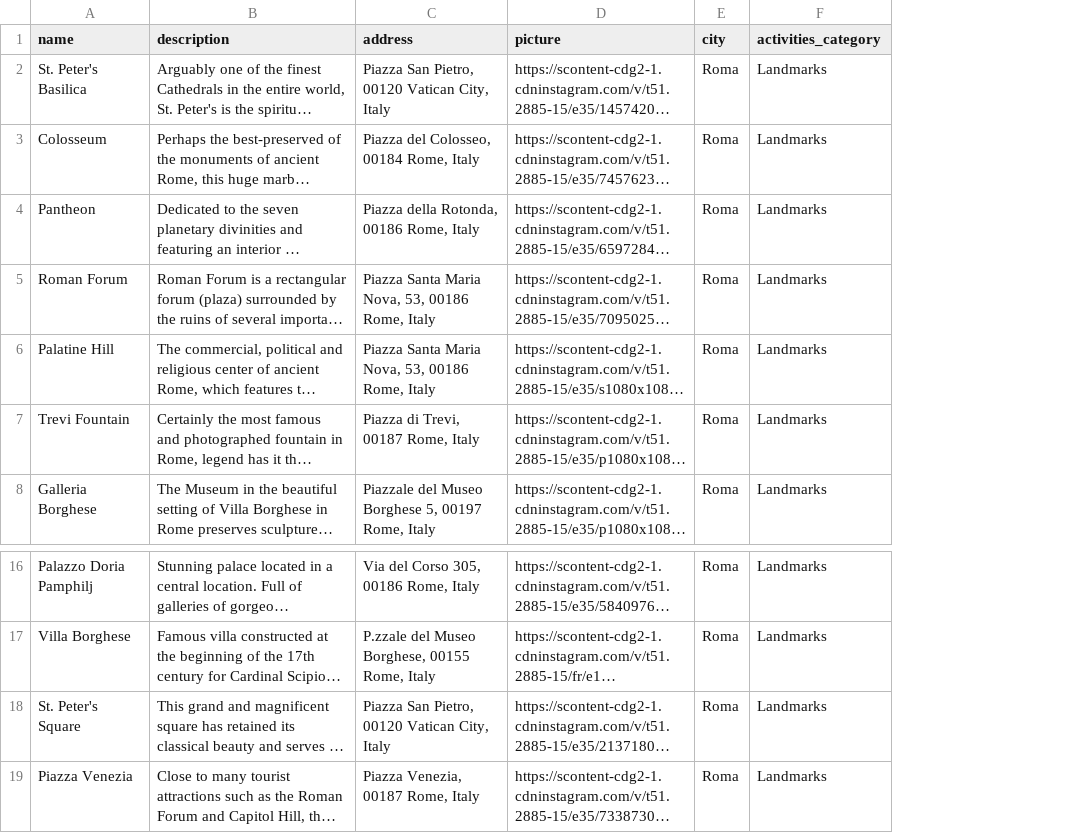
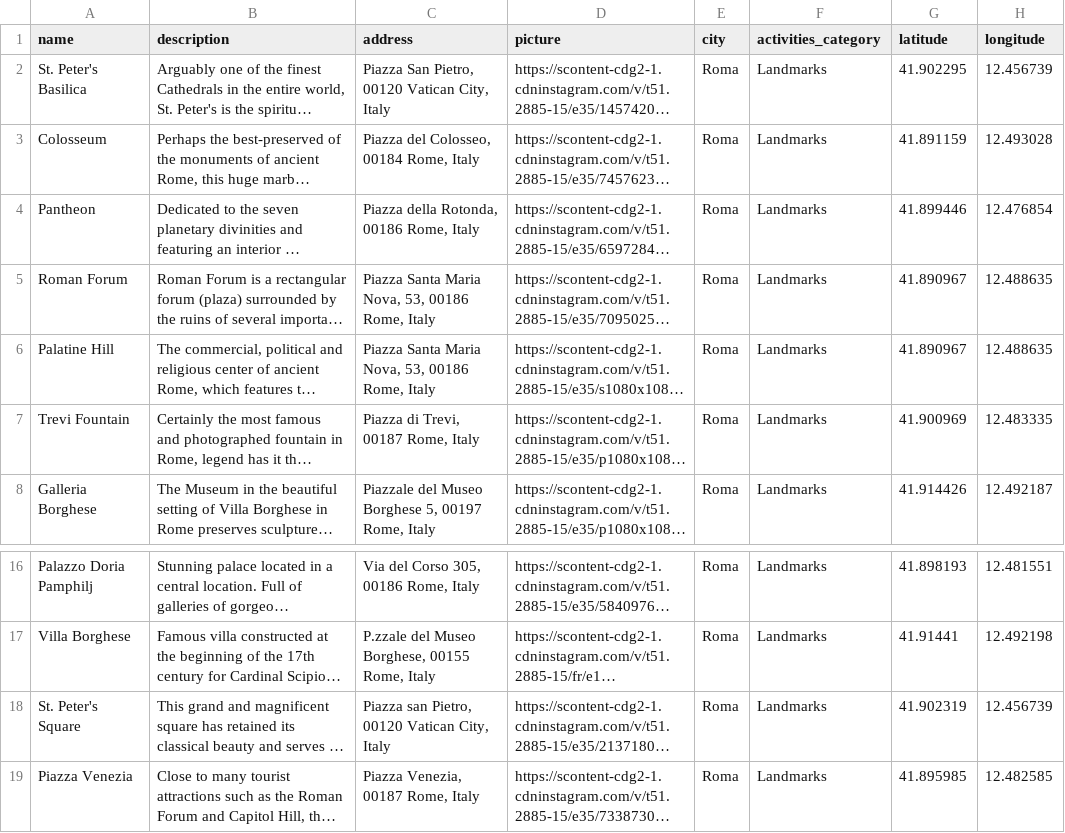
Before and after one commit to david115896/Monvoyage, a CSV file: activities_Roma.csv, drawn as a sheet; only a part is shown, gaps mark what is left out; long unchanged cells end in …; the diff names each change by its address in the sheet, - before the commit and + after, or states it on an @@ line.

```diff
--- a/activities_Roma.csv
+++ b/activities_Roma.csv
+column G (latitude), rows 2-8: 41.902295 | 41.891159 | 41.899446 | 41.890967 | 41.890967 | 41.900969 | 41.914426; rows 16-19: 41.898193 | 41.91441 | 41.902319 | 41.895985
+column H (longitude), rows 2-8: 12.456739 | 12.493028 | 12.476854 | 12.488635 | 12.488635 | 12.483335 | 12.492187; rows 16-19: 12.481551 | 12.492198 | 12.456739 | 12.482585
-C18 (address): Piazza San Pietro, 00120 Vatican City, Italy
+C18 (address): Piazza san Pietro, 00120 Vatican City, Italy
```
Also changed, not shown: 5_cities_descriptions.csv, activities_Seville.csv, 9 other files.
